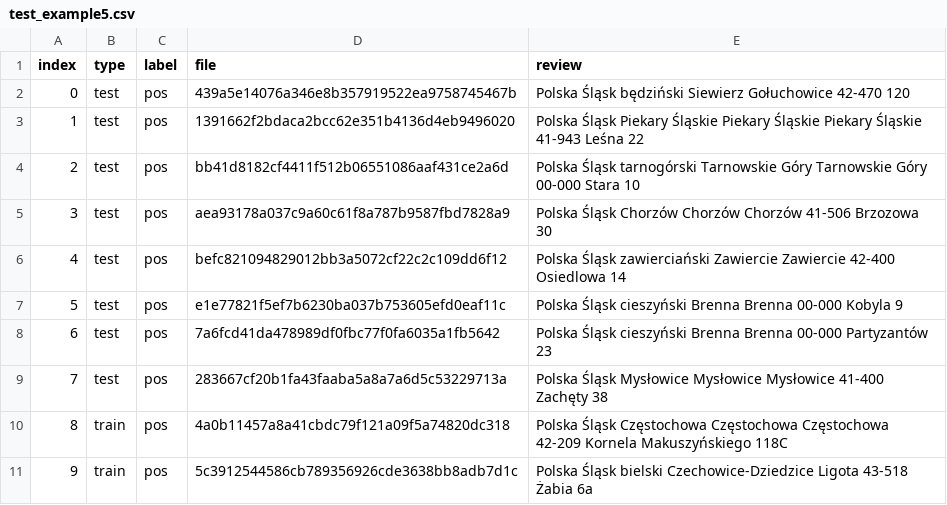
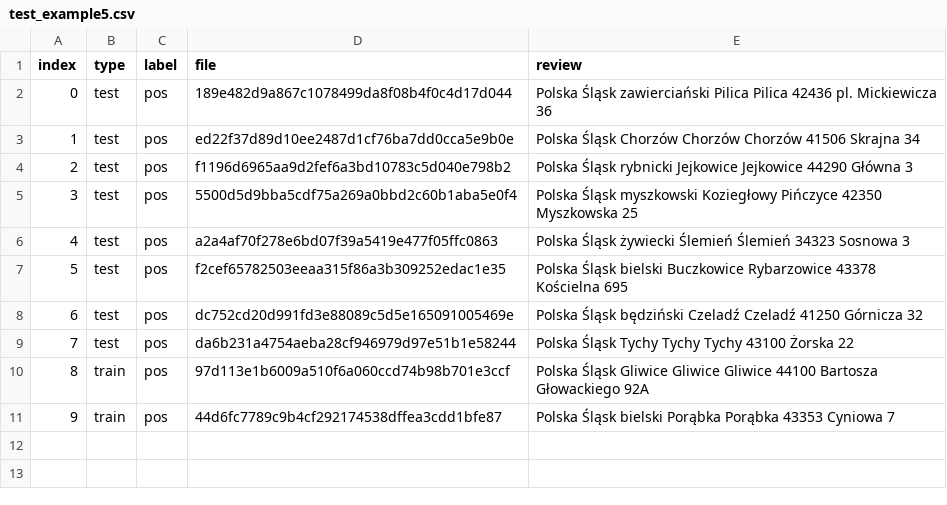
Before and after one commit to luxurno/DeliveryProject, a CSV file: ml/resources/test_example5.csv, drawn as a sheet.

```diff
--- a/ml/resources/test_example5.csv
+++ b/ml/resources/test_example5.csv
@@ -1,11 +1,11 @@
 index,type,label,file,review
-0,test,pos,439a5e14076a346e8b357919522ea9758745467b,"Polska Śląsk będziński Siewierz Gołuchowice 42-470  120"
-1,test,pos,1391662f2bdaca2bcc62e351b4136d4eb9496020,"Polska Śląsk Piekary Śląskie Piekary Śląskie Piekary Śląskie 41-943 Leśna 22"
-2,test,pos,bb41d8182cf4411f512b06551086aaf431ce2a6d,"Polska Śląsk tarnogórski Tarnowskie Góry Tarnowskie Góry 00-000 Stara 10"
-3,test,pos,aea93178a037c9a60c61f8a787b9587fbd7828a9,"Polska Śląsk Chorzów Chorzów Chorzów 41-506 Brzozowa 30"
-4,test,pos,befc821094829012bb3a5072cf22c2c109dd6f12,"Polska Śląsk zawierciański Zawiercie Zawiercie 42-400 Osiedlowa 14"
-5,test,pos,e1e77821f5ef7b6230ba037b753605efd0eaf11c,"Polska Śląsk cieszyński Brenna Brenna 00-000 Kobyla 9"
-6,test,pos,7a6fcd41da478989df0fbc77f0fa6035a1fb5642,"Polska Śląsk cieszyński Brenna Brenna 00-000 Partyzantów 23"
-7,test,pos,283667cf20b1fa43faaba5a8a7a6d5c53229713a,"Polska Śląsk Mysłowice Mysłowice Mysłowice 41-400 Zachęty 38"
-8,train,pos,4a0b11457a8a41cbdc79f121a09f5a74820dc318,"Polska Śląsk Częstochowa Częstochowa Częstochowa 42-209 Kornela Makuszyńskiego 118C"
-9,train,pos,5c3912544586cb789356926cde3638bb8adb7d1c,"Polska Śląsk bielski Czechowice-Dziedzice Ligota 43-518 Żabia 6a"
+0,test,pos,189e482d9a867c1078499da8f08b4f0c4d17d044,"Polska Śląsk zawierciański Pilica Pilica 42436 pl. Mickiewicza 36"
+1,test,pos,ed22f37d89d10ee2487d1cf76ba7dd0cca5e9b0e,"Polska Śląsk Chorzów Chorzów Chorzów 41506 Skrajna 34"
+2,test,pos,f1196d6965aa9d2fef6a3bd10783c5d040e798b2,"Polska Śląsk rybnicki Jejkowice Jejkowice 44290 Główna 3"
+3,test,pos,5500d5d9bba5cdf75a269a0bbd2c60b1aba5e0f4,"Polska Śląsk myszkowski Koziegłowy Pińczyce 42350 Myszkowska 25"
+4,test,pos,a2a4af70f278e6bd07f39a5419e477f05ffc0863,"Polska Śląsk żywiecki Ślemień Ślemień 34323 Sosnowa 3"
+5,test,pos,f2cef65782503eeaa315f86a3b309252edac1e35,"Polska Śląsk bielski Buczkowice Rybarzowice 43378 Kościelna 695"
+6,test,pos,dc752cd20d991fd3e88089c5d5e165091005469e,"Polska Śląsk będziński Czeladź Czeladź 41250 Górnicza 32"
+7,test,pos,da6b231a4754aeba28cf946979d97e51b1e58244,"Polska Śląsk Tychy Tychy Tychy 43100 Żorska 22"
+8,train,pos,97d113e1b6009a510f6a060ccd74b98b701e3ccf,"Polska Śląsk Gliwice Gliwice Gliwice 44100 Bartosza Głowackiego 92A"
+9,train,pos,44d6fc7789c9b4cf292174538dffea3cdd1bfe87,"Polska Śląsk bielski Porąbka Porąbka 43353 Cyniowa 7"
```
Also changed, not shown: ml/resources/test_example8.csv, ml/resources/test_example9.csv, 15 other files.
